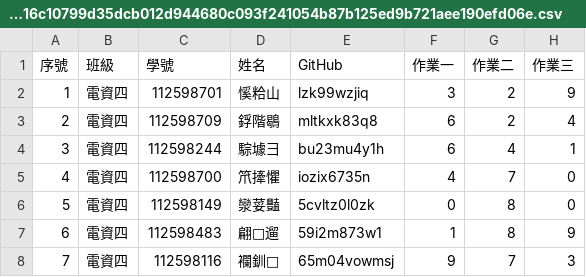
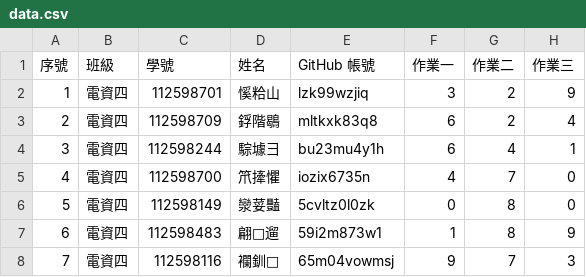
Before and after one commit to AcerPing/vis2023f, a CSV file: hw01/src-strong/files/data.csv (was hw01/src-strong/files/b7b8f9f8c14bdf52dd177532b5651d75602fff4d5d751b53f28a1f03cfacd2c1f9816c10799d35dcb012d944680c093f241054b87b125ed9b721aee190efd06e.csv), drawn as a sheet; only a part is shown; the diff names each change by its address in the sheet, - before the commit and + after, or states it on an @@ line.

```diff
--- a/hw01/src-strong/files/b7b8f9f8c14bdf52dd177532b5651d75602fff4d5d751b53f28a1f03cfacd2c1f9816c10799d35dcb012d944680c093f241054b87b125ed9b721aee190efd06e.csv
+++ b/hw01/src-strong/files/data.csv
-E1: GitHub
+E1: GitHub 帳號
```
Also changed, not shown: 1 other file.
